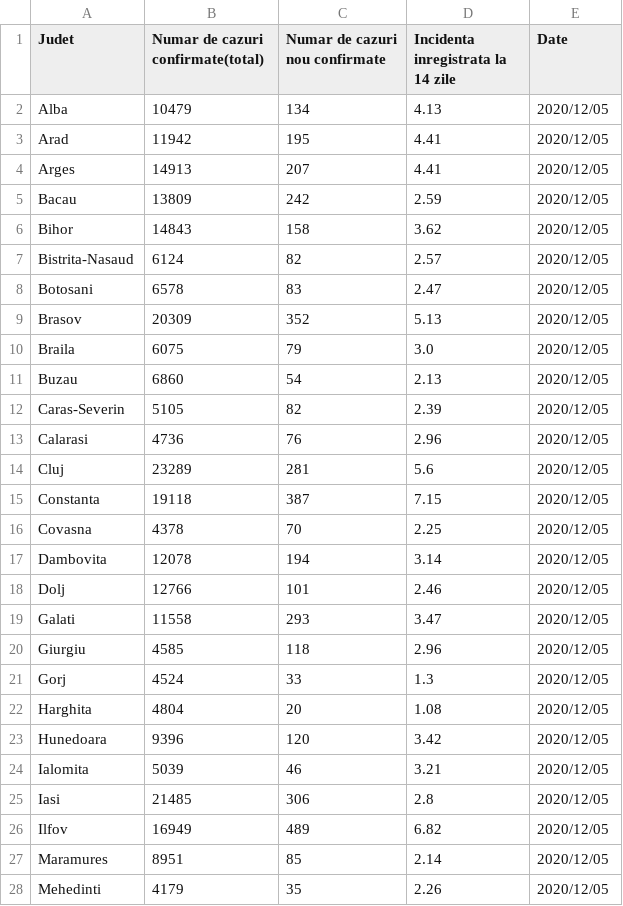
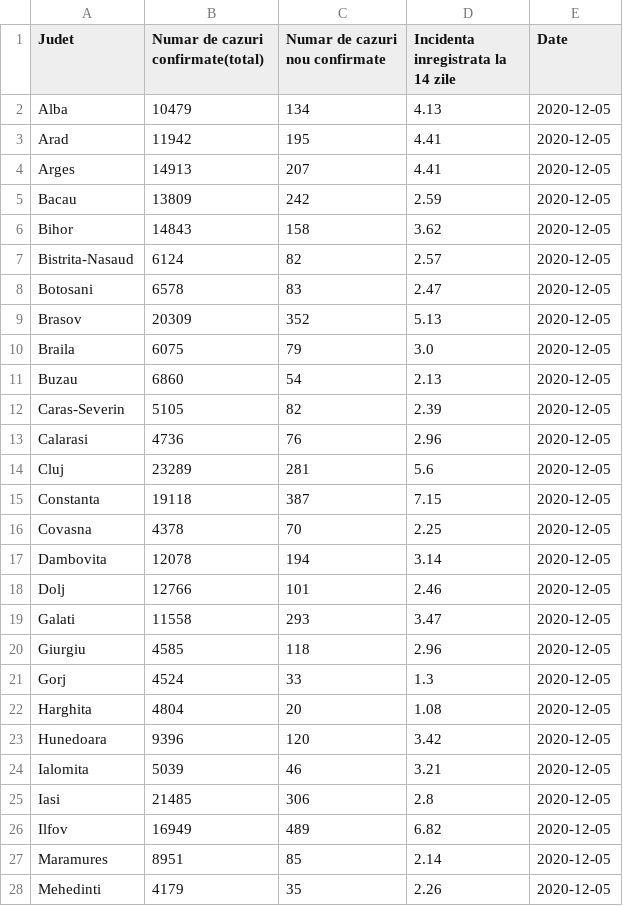
Before and after one commit to BobosilaVictor/nCov-19-Dashboard, a CSV file: ncov/manage_database/Scripts/05-12-2020.csv, drawn as a sheet; only a part is shown; the diff covers the shown part only.

```diff
--- a/ncov/manage_database/Scripts/05-12-2020.csv
+++ b/ncov/manage_database/Scripts/05-12-2020.csv
@@ -1,28 +1,28 @@
 Judet,Numar de cazuri confirmate(total),Numar de cazuri nou confirmate,Incidenta  inregistrata la 14 zile,Date
-Alba,10479,134,4.13,2020/12/05
-Arad,11942,195,4.41,2020/12/05
-Arges,14913,207,4.41,2020/12/05
-Bacau,13809,242,2.59,2020/12/05
-Bihor,14843,158,3.62,2020/12/05
-Bistrita-Nasaud,6124,82,2.57,2020/12/05
-Botosani,6578,83,2.47,2020/12/05
-Brasov,20309,352,5.13,2020/12/05
-Braila,6075,79,3.0,2020/12/05
-Buzau,6860,54,2.13,2020/12/05
-Caras-Severin,5105,82,2.39,2020/12/05
-Calarasi,4736,76,2.96,2020/12/05
-Cluj,23289,281,5.6,2020/12/05
-Constanta,19118,387,7.15,2020/12/05
-Covasna,4378,70,2.25,2020/12/05
-Dambovita,12078,194,3.14,2020/12/05
-Dolj,12766,101,2.46,2020/12/05
-Galati,11558,293,3.47,2020/12/05
-Giurgiu,4585,118,2.96,2020/12/05
-Gorj,4524,33,1.3,2020/12/05
-Harghita,4804,20,1.08,2020/12/05
-Hunedoara,9396,120,3.42,2020/12/05
-Ialomita,5039,46,3.21,2020/12/05
-Iasi,21485,306,2.8,2020/12/05
-Ilfov,16949,489,6.82,2020/12/05
-Maramures,8951,85,2.14,2020/12/05
-Mehedinti,4179,35,2.26,2020/12/05
+Alba,10479,134,4.13,2020-12-05
+Arad,11942,195,4.41,2020-12-05
+Arges,14913,207,4.41,2020-12-05
+Bacau,13809,242,2.59,2020-12-05
+Bihor,14843,158,3.62,2020-12-05
+Bistrita-Nasaud,6124,82,2.57,2020-12-05
+Botosani,6578,83,2.47,2020-12-05
+Brasov,20309,352,5.13,2020-12-05
+Braila,6075,79,3.0,2020-12-05
+Buzau,6860,54,2.13,2020-12-05
+Caras-Severin,5105,82,2.39,2020-12-05
+Calarasi,4736,76,2.96,2020-12-05
+Cluj,23289,281,5.6,2020-12-05
+Constanta,19118,387,7.15,2020-12-05
+Covasna,4378,70,2.25,2020-12-05
+Dambovita,12078,194,3.14,2020-12-05
+Dolj,12766,101,2.46,2020-12-05
+Galati,11558,293,3.47,2020-12-05
+Giurgiu,4585,118,2.96,2020-12-05
+Gorj,4524,33,1.3,2020-12-05
+Harghita,4804,20,1.08,2020-12-05
+Hunedoara,9396,120,3.42,2020-12-05
+Ialomita,5039,46,3.21,2020-12-05
+Iasi,21485,306,2.8,2020-12-05
+Ilfov,16949,489,6.82,2020-12-05
+Maramures,8951,85,2.14,2020-12-05
+Mehedinti,4179,35,2.26,2020-12-05
```
Also changed, not shown: 15 edited cells elsewhere in this file, 1 other file.
